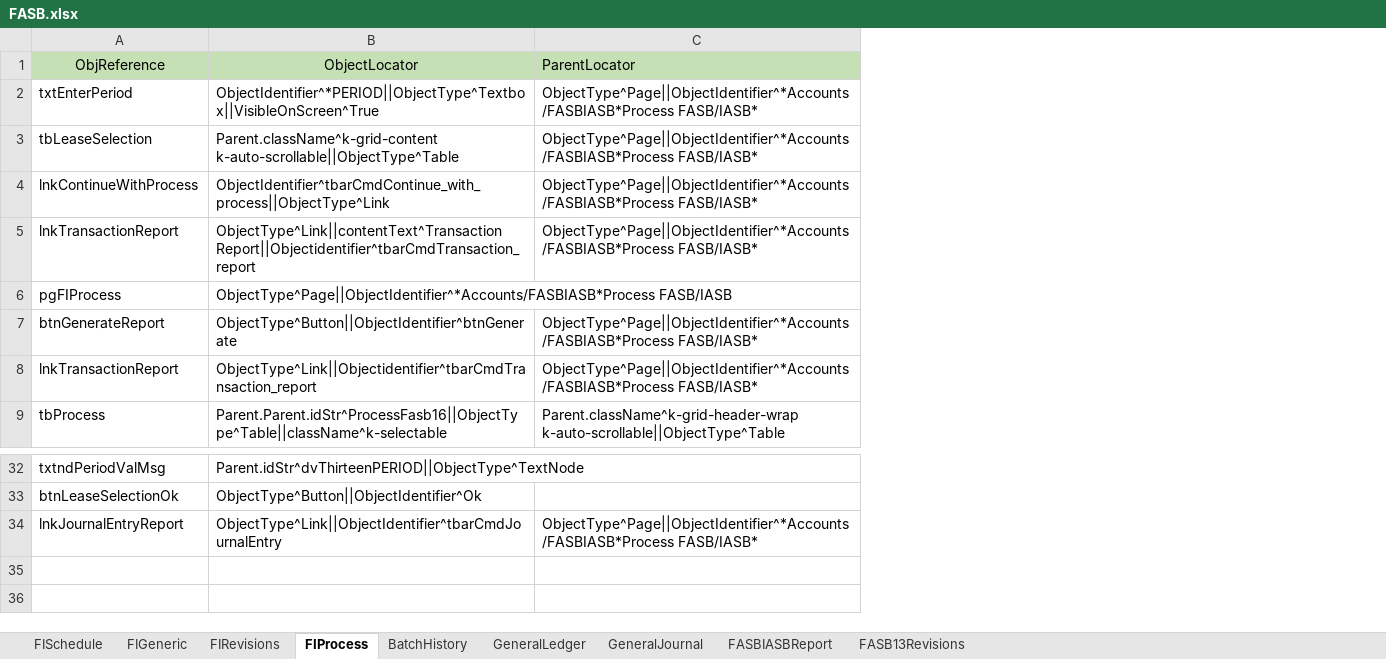
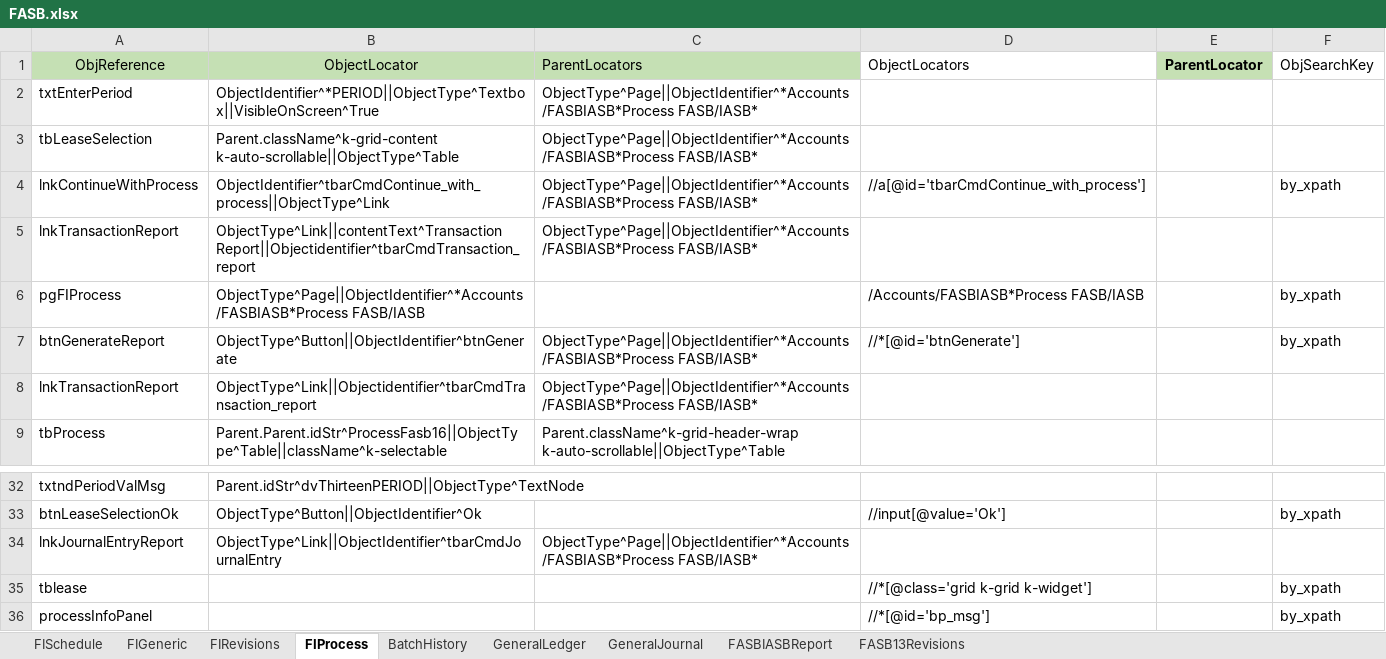
Before and after one commit to shahriarkamal-dsi/AMT-TestFrameWork, an Excel workbook: src/main/resources/objectLocator/FASB.xlsx, sheet FIProcess, drawn as a sheet; only a part is shown, gaps mark what is left out; values as stored, in another font and other column widths than the file's, no borders; conditional formats not drawn; the diff names each change by its address in the sheet, - before the commit and + after, or states it on an @@ line.

```diff
--- a/src/main/resources/objectLocator/FASB.xlsx (sheet FIProcess)
+++ b/src/main/resources/objectLocator/FASB.xlsx (sheet FIProcess)
+column D (ObjectLocators), rows 4-7: //a[@id='tbarCmdContinue_with_process'] |  | /Accounts/FASBIASB*Process FASB/IASB | //*[@id='btnGenerate']; row 33: //input[@value='Ok']
+column E (ParentLocator), empty
+column F (ObjSearchKey), rows 4-7: by_xpath |  | by_xpath | by_xpath; row 33: by_xpath
-C1: ParentLocator
+C1: ParentLocators
+row 35: tblease |  |  | //*[@class='grid k-grid k-widget'] |  | by_xpath
+row 36: processInfoPanel |  |  | //*[@id='bp_msg'] |  | by_xpath
```
Also changed, not shown: sheet BatchHistory, src/main/resources/objectLocator/Common.xlsx, 11 other files.
